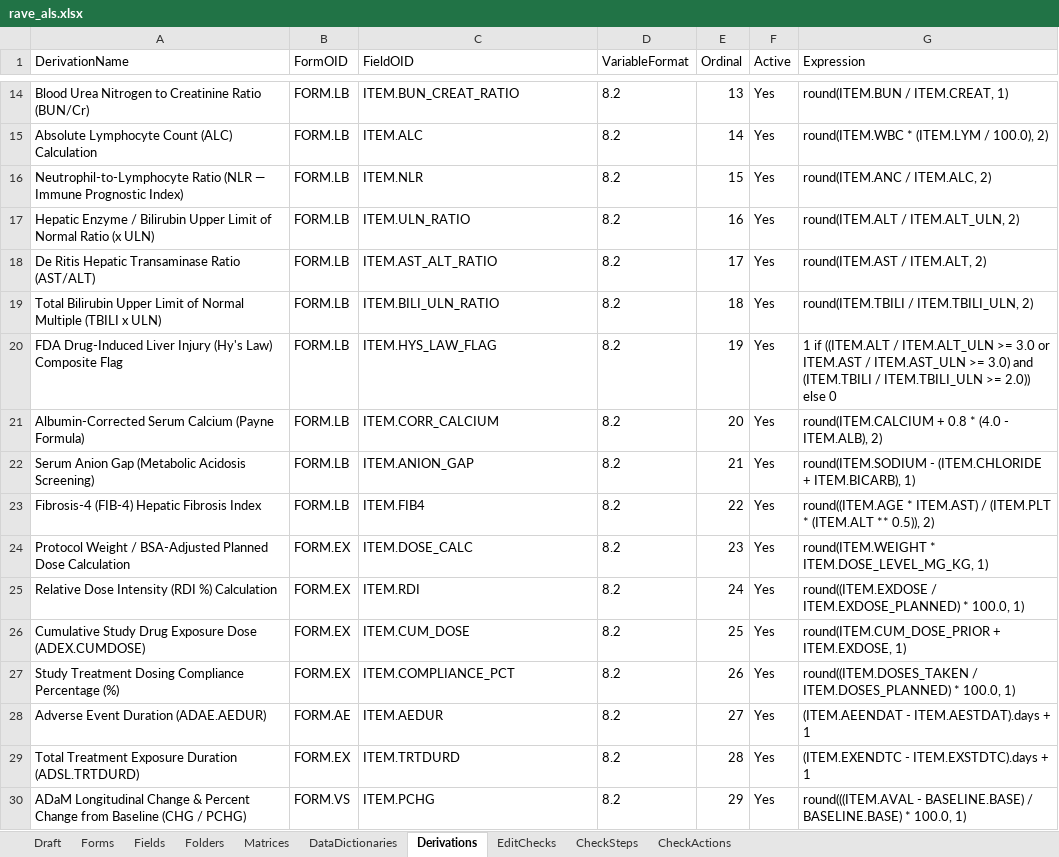
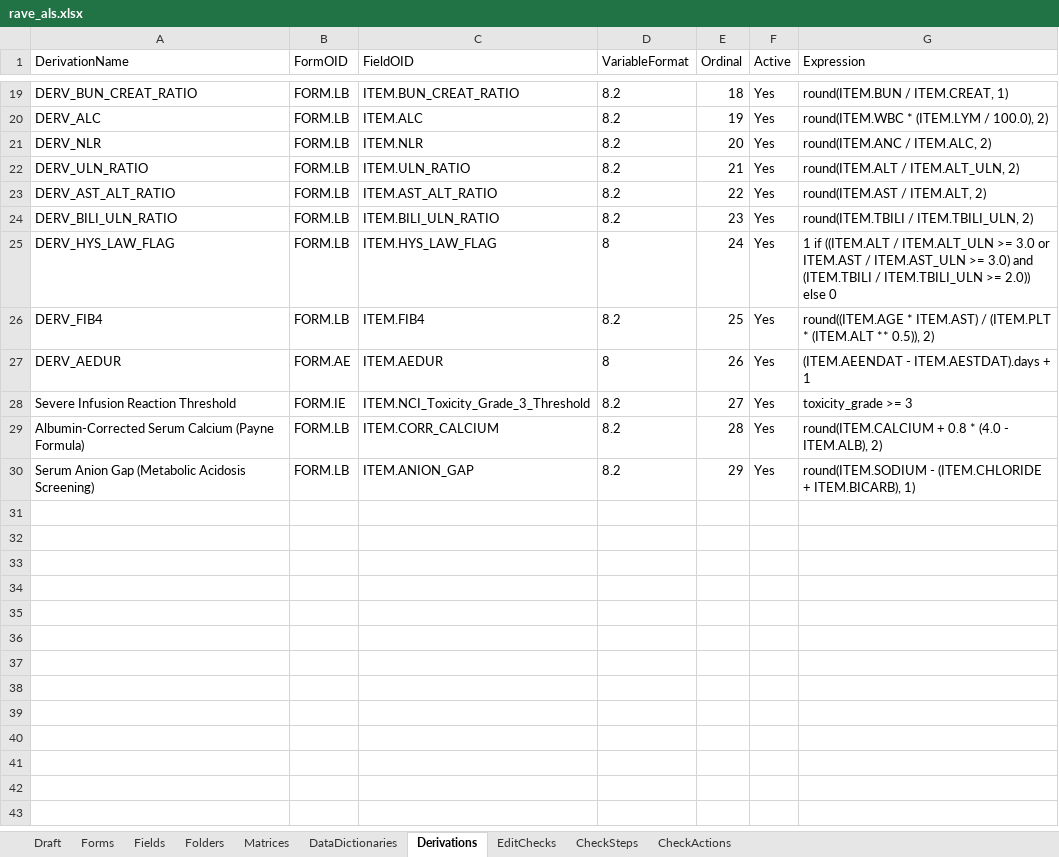
Before and after one commit to voncasper/clinical-protocol-compilation-benchmarks, an Excel workbook: studies/NCT01631552/exports/rave_als.xlsx, sheet Derivations, drawn as a sheet; only a part is shown, gaps mark what is left out; values as stored, in another font and other column widths than the file's, no borders; removed rows and columns are numbered as before the commit, all else as after; the diff covers the shown part only; the diff names each change by its address in the sheet, - before the commit and + after, or states it on an @@ line.

Commit message:
feat(benchmark): add 2-paragraph monograph manifesto, enforce non-zero multi-target edit checks, and restore NCT01631552 edit checks (#4218)

```diff
--- a/studies/NCT01631552/exports/rave_als.xlsx (sheet Derivations)
+++ b/studies/NCT01631552/exports/rave_als.xlsx (sheet Derivations)
-A19 (DerivationName): Blood Urea Nitrogen to Creatinine Ratio (BUN/Cr)
+A19 (DerivationName): DERV_BUN_CREAT_RATIO
-E19 (Ordinal): 13
+E19 (Ordinal): 18
-A20 (DerivationName): Absolute Lymphocyte Count (ALC) Calculation
+A20 (DerivationName): DERV_ALC
-E20 (Ordinal): 14
+E20 (Ordinal): 19
-A21 (DerivationName): Neutrophil-to-Lymphocyte Ratio (NLR — Immune Prognostic Index)
+A21 (DerivationName): DERV_NLR
-E21 (Ordinal): 15
+E21 (Ordinal): 20
-A22 (DerivationName): Hepatic Enzyme / Bilirubin Upper Limit of Normal Ratio (x ULN)
+A22 (DerivationName): DERV_ULN_RATIO
-E22 (Ordinal): 16
+E22 (Ordinal): 21
-A23 (DerivationName): De Ritis Hepatic Transaminase Ratio (AST/ALT)
+A23 (DerivationName): DERV_AST_ALT_RATIO
-E23 (Ordinal): 17
+E23 (Ordinal): 22
-A24 (DerivationName): Total Bilirubin Upper Limit of Normal Multiple (TBILI x ULN)
+A24 (DerivationName): DERV_BILI_ULN_RATIO
-E24 (Ordinal): 18
+E24 (Ordinal): 23
-A25 (DerivationName): FDA Drug-Induced Liver Injury (Hy's Law) Composite Flag
+A25 (DerivationName): DERV_HYS_LAW_FLAG
-D25 (VariableFormat): 8.2
+D25 (VariableFormat): 8
-E25 (Ordinal): 19
+E25 (Ordinal): 24
+row 26: DERV_FIB4 | FORM.LB | ITEM.FIB4 | 8.2 | 25 | Yes | round((ITEM.AGE * ITEM.AST) / (ITEM.PLT * (ITEM.ALT ** 0.5)), 2)
+row 27: DERV_AEDUR | FORM.AE | ITEM.AEDUR | 8 | 26 | Yes | (ITEM.AEENDAT - ITEM.AESTDAT).days + 1
+row 28: Severe Infusion Reaction Threshold | FORM.IE | ITEM.NCI_Toxicity_Grade_3_Threshold | 8.2 | 27 | Yes | toxicity_grade >= 3
-E29 (Ordinal): 20
+E29 (Ordinal): 28
-E30 (Ordinal): 21
+E30 (Ordinal): 29
-row 23: Fibrosis-4 (FIB-4) Hepatic Fibrosis Index | FORM.LB | ITEM.FIB4 | 8.2 | 22 | Yes | round((ITEM.AGE * ITEM.AST) / (ITEM.PLT * (ITEM.ALT ** 0.5)), 2)
-row 24: Protocol Weight / BSA-Adjusted Planned Dose Calculation | FORM.EX | ITEM.DOSE_CALC | 8.2 | 23 | Yes | round(ITEM.WEIGHT * ITEM.DOSE_LEVEL_MG_KG, 1)
-row 25: Relative Dose Intensity (RDI %) Calculation | FORM.EX | ITEM.RDI | 8.2 | 24 | Yes | round((ITEM.EXDOSE / ITEM.EXDOSE_PLANNED) * 100.0, 1)
-row 26: Cumulative Study Drug Exposure Dose (ADEX.CUMDOSE) | FORM.EX | ITEM.CUM_DOSE | 8.2 | 25 | Yes | round(ITEM.CUM_DOSE_PRIOR + ITEM.EXDOSE, 1)
-row 27: Study Treatment Dosing Compliance Percentage (%) | FORM.EX | ITEM.COMPLIANCE_PCT | 8.2 | 26 | Yes | round((ITEM.DOSES_TAKEN / ITEM.DOSES_PLANNED) * 100.0, 1)
-row 28: Adverse Event Duration (ADAE.AEDUR) | FORM.AE | ITEM.AEDUR | 8.2 | 27 | Yes | (ITEM.AEENDAT - ITEM.AESTDAT).days + 1
-row 29: Total Treatment Exposure Duration (ADSL.TRTDURD) | FORM.EX | ITEM.TRTDURD | 8.2 | 28 | Yes | (ITEM.EXENDTC - ITEM.EXSTDTC).days + 1
-row 30: ADaM Longitudinal Change & Percent Change from Baseline (CHG / PCHG) | FORM.VS | ITEM.PCHG | 8.2 | 29 | Yes | round(((ITEM.AVAL - BASELINE.BASE) / BASELINE.BASE) * 100.0, 1)
```
Also changed, not shown: 7 added rows, 2 removed rows and 23 edited cells elsewhere in this sheet, sheet CheckSteps, sheet Fields, sheet EditChecks, sheet CheckActions, sheet DataDictionaries, sheet Draft, studies/NCT01631552/metadata/provenance_matrix_21cfr11.xlsx, 19 other files.
